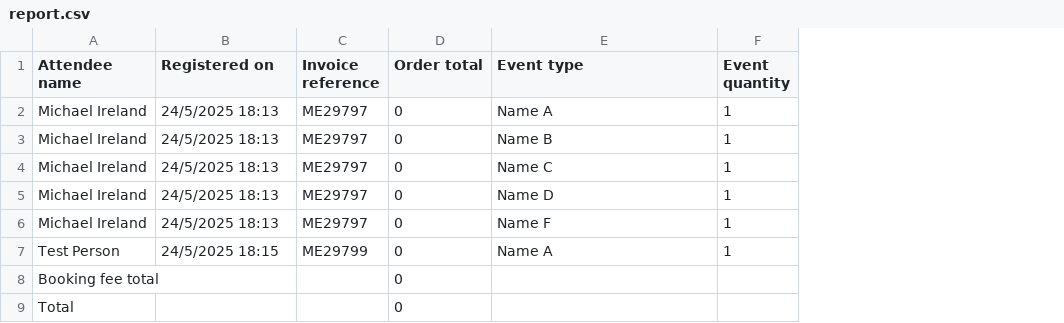
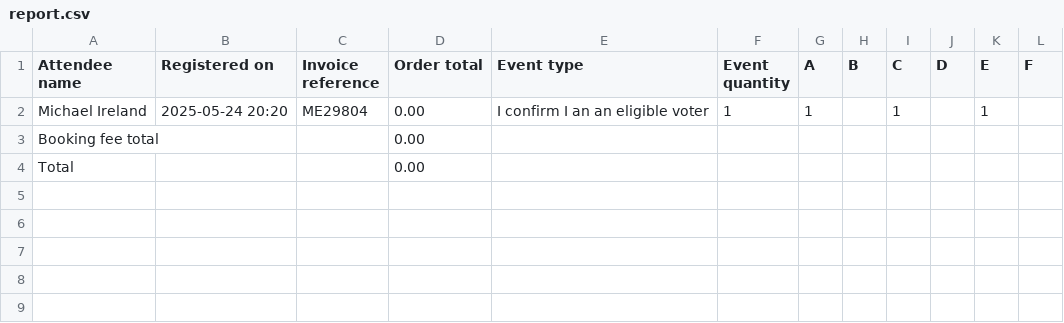
Before and after one commit to mikeireland/ttact, a CSV file: report.csv, drawn as a sheet; removed rows and columns are numbered as before the commit, all else as after; the diff names each change by its address in the sheet, - before the commit and + after, or states it on an @@ line.

```diff
--- a/report.csv
+++ b/report.csv
+column G (A), row 2: 1
+column H (B), empty
+column I (C), row 2: 1
+column J (D), empty
+column K (E), row 2: 1
+column L (F), empty
-B2 (Registered on): 24/5/2025 18:13
+B2 (Registered on): 2025-05-24 20:20
-C2 (Invoice reference): ME29797
+C2 (Invoice reference): ME29804
-D2 (Order total): 0
+D2 (Order total): 0.00
-E2 (Event type): Name A
+E2 (Event type): I confirm I an an eligible voter
-row 3: Michael Ireland | 24/5/2025 18:13 | ME29797 | 0 | Name B | 1
-row 4: Michael Ireland | 24/5/2025 18:13 | ME29797 | 0 | Name C | 1
-row 5: Michael Ireland | 24/5/2025 18:13 | ME29797 | 0 | Name D | 1
-row 6: Michael Ireland | 24/5/2025 18:13 | ME29797 | 0 | Name F | 1
-row 7: Test Person | 24/5/2025 18:15 | ME29799 | 0 | Name A | 1
-D3:D4 (Order total): 0
+D3:D4 (Order total): 0.00
```
Also changed, not shown: 3 other files.
